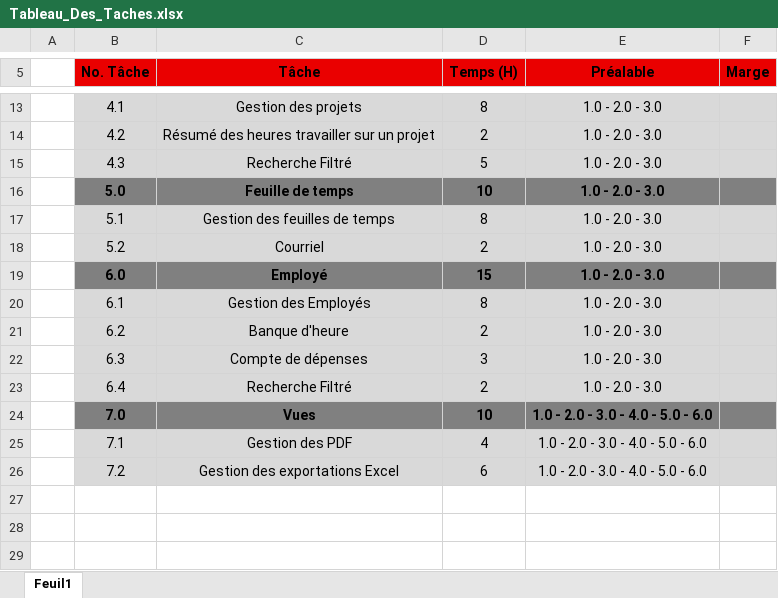
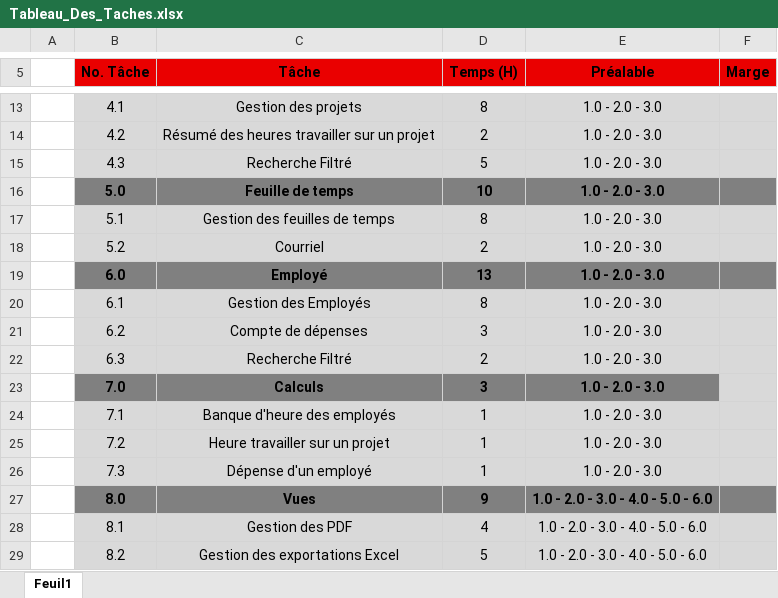
Before and after one commit to BeWilliam/DeGuiWii, an Excel workbook: Tableau_Des_Taches.xlsx, sheet Feuil1, drawn as a sheet; only a part is shown, gaps mark what is left out; values as stored, in another font and other column widths than the file's, no borders; removed rows and columns are numbered as before the commit, all else as after; the diff names each change by its address in the sheet, - before the commit and + after, or states it on an @@ line.

Commit message:
pertt marge excellente

```diff
--- a/Tableau_Des_Taches.xlsx (sheet Feuil1)
+++ b/Tableau_Des_Taches.xlsx (sheet Feuil1)
-D19 (Temps (H)): 15
+D19 (Temps (H)): 13
-C21 (Tâche): Banque d'heure
+C21 (Tâche): Compte de dépenses
-D21 (Temps (H)): 2
+D21 (Temps (H)): 3
-C22 (Tâche): Compte de dépenses
+C22 (Tâche): Recherche Filtré
-D22 (Temps (H)): 3
+D22 (Temps (H)): 2
-row 23:  | 6.4 | Recherche Filtré | 2 | 1.0 - 2.0 - 3.0
-C23 (Tâche): Vues
+C23 (Tâche): Calculs
-D23 (Temps (H)): 10
+D23 (Temps (H)): 3
-E23:E25 (Préalable): 1.0 - 2.0 - 3.0 - 4.0 - 5.0 - 6.0
+E23:E25 (Préalable): 1.0 - 2.0 - 3.0
-F23 fill: #808080
+F23 fill: #D9D9D9
-C24 (Tâche): Gestion des PDF
+C24 (Tâche): Banque d'heure des employés
-D24 (Temps (H)): 4
+D24 (Temps (H)): 1
-C25 (Tâche): Gestion des exportations Excel
+C25 (Tâche): Heure travailler sur un projet
-D25 (Temps (H)): 6
+D25 (Temps (H)): 1
+row 26:  | 7.3 | Dépense d'un employé | 1 | 1.0 - 2.0 - 3.0
+row 27:  | 8.0 | Vues | 9 | 1.0 - 2.0 - 3.0 - 4.0 - 5.0 - 6.0
+row 28:  | 8.1 | Gestion des PDF | 4 | 1.0 - 2.0 - 3.0 - 4.0 - 5.0 - 6.0
+row 29:  | 8.2 | Gestion des exportations Excel | 5 | 1.0 - 2.0 - 3.0 - 4.0 - 5.0 - 6.0
```
Also changed, not shown: 3 other files.
